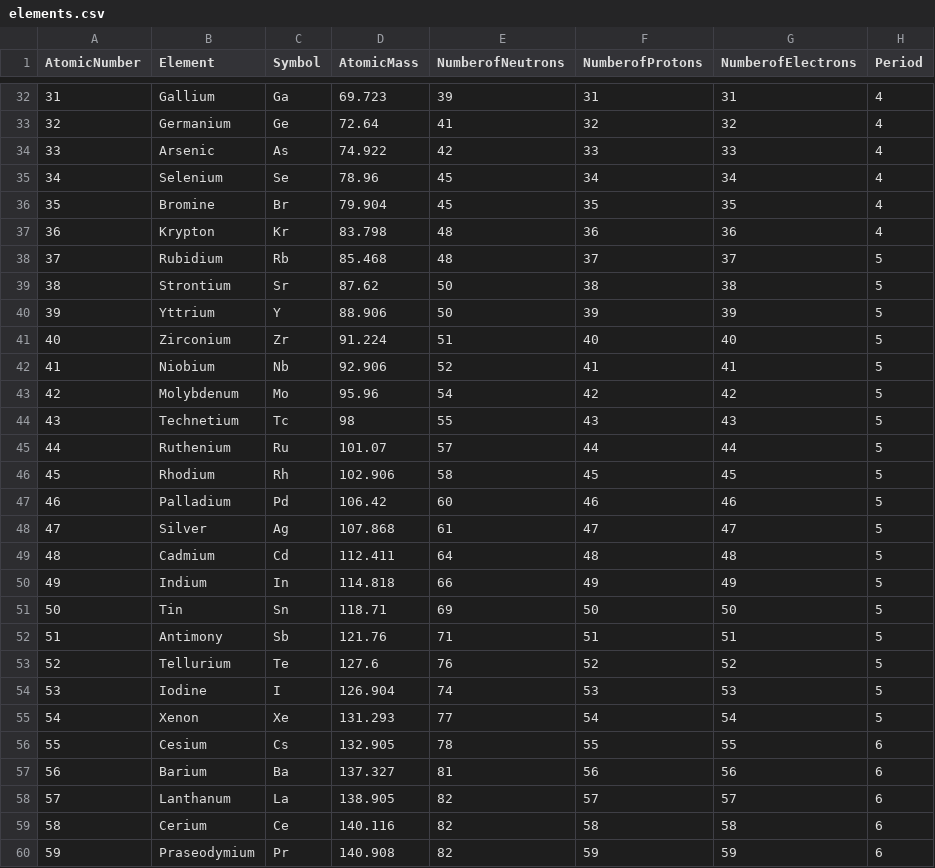
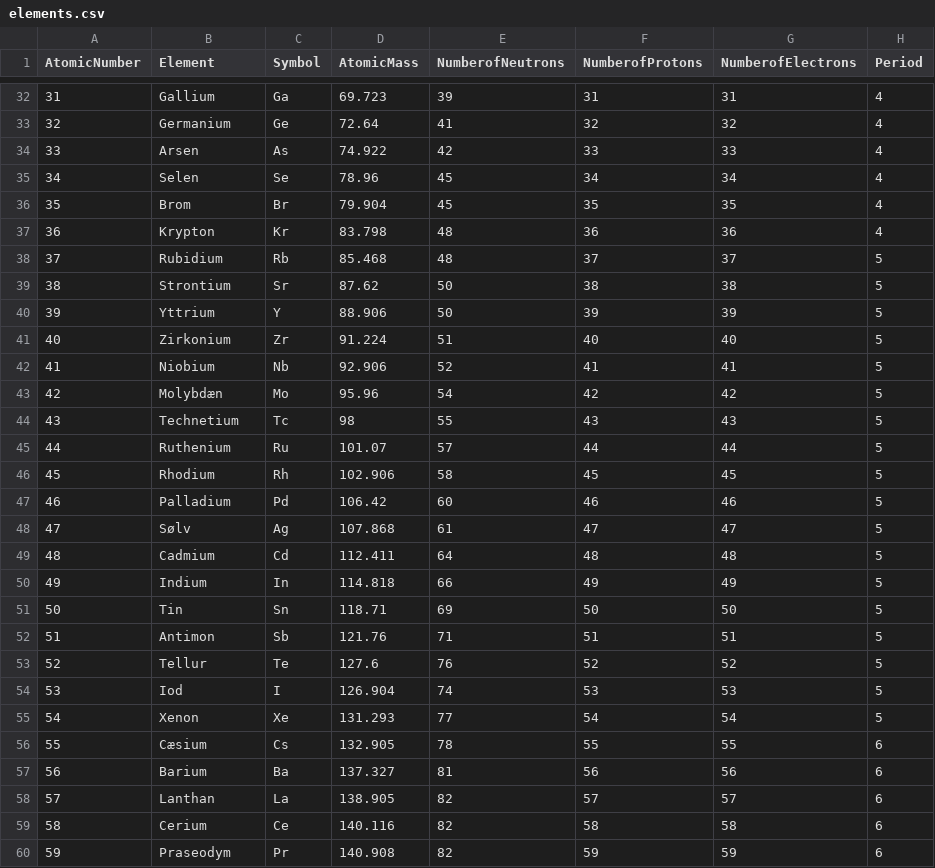
Before and after one commit to Hjijijing/DDU-Eksamensprojekt, a CSV file: Assets/Elements/elements.csv, drawn as a sheet; only a part is shown, gaps mark what is left out; the diff covers the shown part only; the diff names each change by its address in the sheet, - before the commit and + after, or states it on an @@ line.

Commit message:
Update elements.csv

```diff
--- a/Assets/Elements/elements.csv
+++ b/Assets/Elements/elements.csv
-B34 (Element): Arsenic
+B34 (Element): Arsen
-B35 (Element): Selenium
+B35 (Element): Selen
-B36 (Element): Bromine
+B36 (Element): Brom
-B41 (Element): Zirconium
+B41 (Element): Zirkonium
-B43 (Element): Molybdenum
+B43 (Element): Molybdæn
-B48 (Element): Silver
+B48 (Element): Sølv
-B52 (Element): Antimony
+B52 (Element): Antimon
-B53 (Element): Tellurium
+B53 (Element): Tellur
-B54 (Element): Iodine
+B54 (Element): Iod
-B56 (Element): Cesium
+B56 (Element): Cæsium
-B58 (Element): Lanthanum
+B58 (Element): Lanthan
-B60 (Element): Praseodymium
+B60 (Element): Praseodym
```
Also changed, not shown: 26 edited cells elsewhere in this file.
